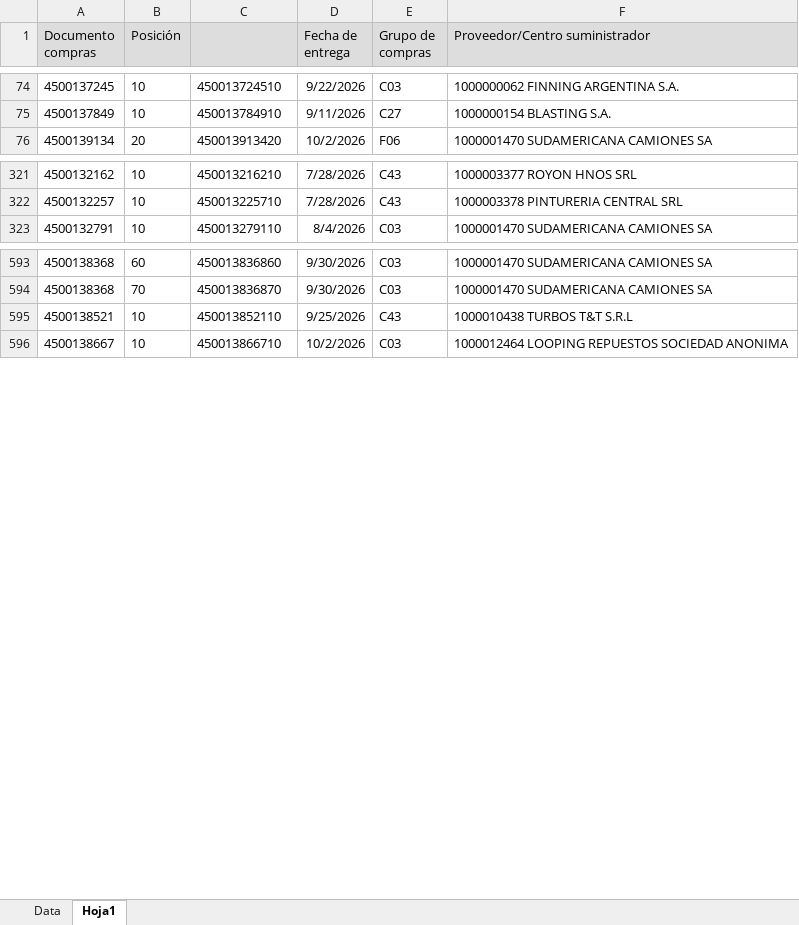
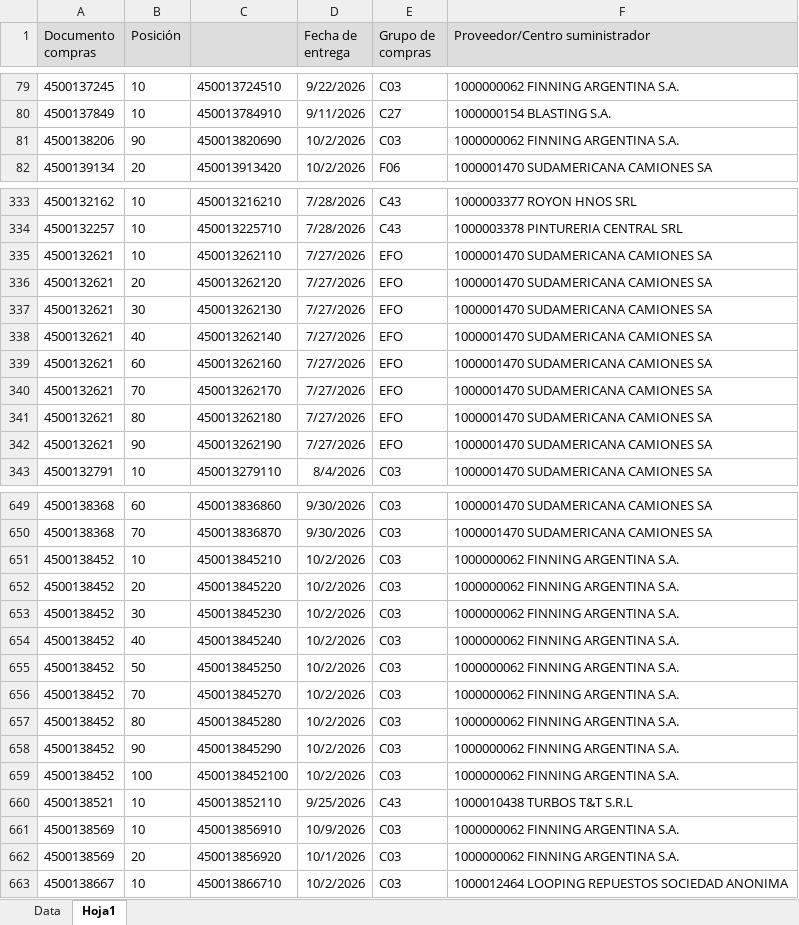
Before and after one commit to Abastecimiento-milicic/tablero-milicic, an Excel workbook: PARTIDAS MMAR.xlsx, sheet Hoja1, drawn as a sheet; only a part is shown, gaps mark what is left out; values as stored, in another font and other column widths than the file's, no borders; the diff covers the shown part only; the diff names each change by its address in the sheet, - before the commit and + after, or states it on an @@ line.

```diff
--- a/PARTIDAS MMAR.xlsx (sheet Hoja1)
+++ b/PARTIDAS MMAR.xlsx (sheet Hoja1)
+row 81: 4500138206 | 90 | 450013820690 | 10/2/2026 | C03 | 1000000062 FINNING ARGENTINA S.A.
+row 335: 4500132621 | 10 | 450013262110 | 7/27/2026 | EFO | 1000001470 SUDAMERICANA CAMIONES SA
+row 336: 4500132621 | 20 | 450013262120 | 7/27/2026 | EFO | 1000001470 SUDAMERICANA CAMIONES SA
+row 337: 4500132621 | 30 | 450013262130 | 7/27/2026 | EFO | 1000001470 SUDAMERICANA CAMIONES SA
+row 338: 4500132621 | 40 | 450013262140 | 7/27/2026 | EFO | 1000001470 SUDAMERICANA CAMIONES SA
+row 339: 4500132621 | 60 | 450013262160 | 7/27/2026 | EFO | 1000001470 SUDAMERICANA CAMIONES SA
+row 340: 4500132621 | 70 | 450013262170 | 7/27/2026 | EFO | 1000001470 SUDAMERICANA CAMIONES SA
+row 341: 4500132621 | 80 | 450013262180 | 7/27/2026 | EFO | 1000001470 SUDAMERICANA CAMIONES SA
+row 342: 4500132621 | 90 | 450013262190 | 7/27/2026 | EFO | 1000001470 SUDAMERICANA CAMIONES SA
+row 651: 4500138452 | 10 | 450013845210 | 10/2/2026 | C03 | 1000000062 FINNING ARGENTINA S.A.
+row 652: 4500138452 | 20 | 450013845220 | 10/2/2026 | C03 | 1000000062 FINNING ARGENTINA S.A.
+row 653: 4500138452 | 30 | 450013845230 | 10/2/2026 | C03 | 1000000062 FINNING ARGENTINA S.A.
+row 654: 4500138452 | 40 | 450013845240 | 10/2/2026 | C03 | 1000000062 FINNING ARGENTINA S.A.
+row 655: 4500138452 | 50 | 450013845250 | 10/2/2026 | C03 | 1000000062 FINNING ARGENTINA S.A.
+row 656: 4500138452 | 70 | 450013845270 | 10/2/2026 | C03 | 1000000062 FINNING ARGENTINA S.A.
+row 657: 4500138452 | 80 | 450013845280 | 10/2/2026 | C03 | 1000000062 FINNING ARGENTINA S.A.
+row 658: 4500138452 | 90 | 450013845290 | 10/2/2026 | C03 | 1000000062 FINNING ARGENTINA S.A.
+row 659: 4500138452 | 100 | 4500138452100 | 10/2/2026 | C03 | 1000000062 FINNING ARGENTINA S.A.
+row 661: 4500138569 | 10 | 450013856910 | 10/9/2026 | C03 | 1000000062 FINNING ARGENTINA S.A.
+row 662: 4500138569 | 20 | 450013856920 | 10/1/2026 | C03 | 1000000062 FINNING ARGENTINA S.A.
```
Also changed, not shown: 64 added rows, 1 moved row and 2 edited cells elsewhere in this sheet, sheet Data, formulas that keep their value, charts or pictures, PARTIDAS MLAR.xlsx, 1 other file.
